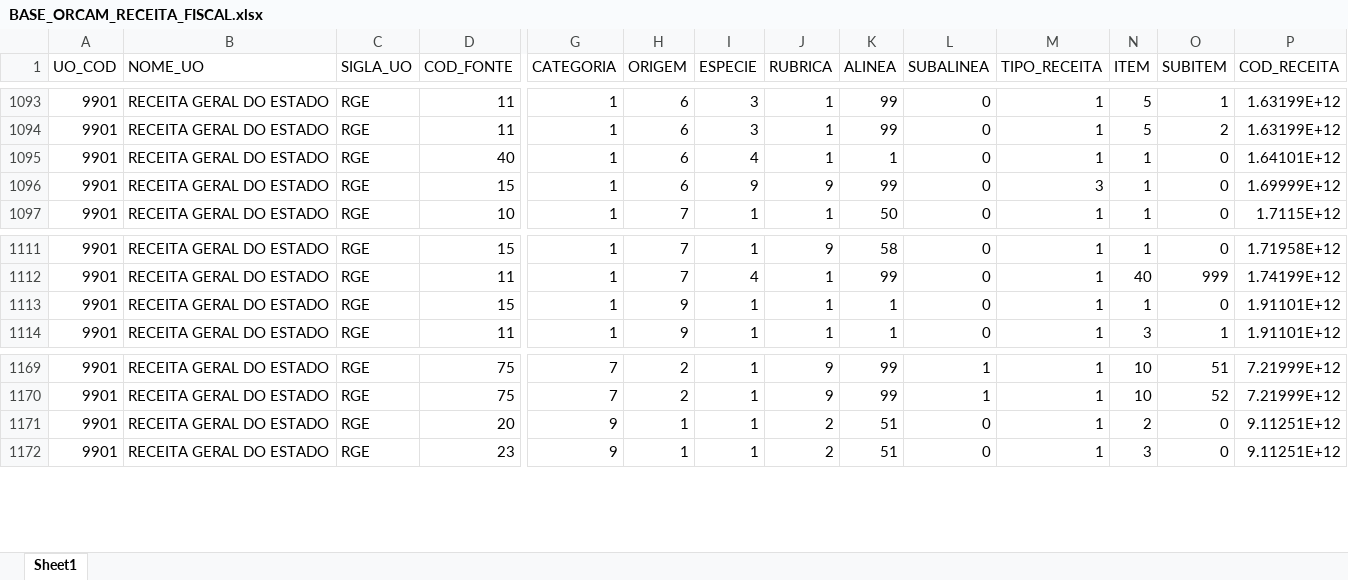
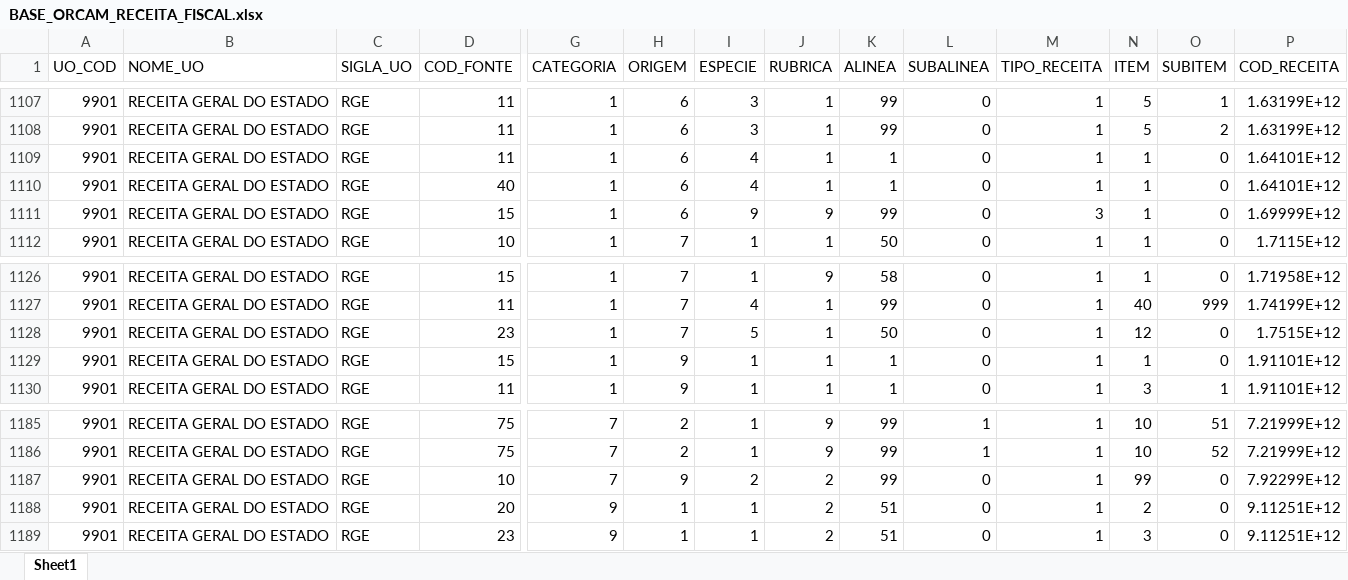
Before and after one commit to splor-mg/dados-ppo-2027, an Excel workbook: data/BASE_ORCAM_RECEITA_FISCAL.xlsx, sheet Sheet1, drawn as a sheet; only a part is shown, gaps mark what is left out; values as stored, in another font and other column widths than the file's, no borders; rows hold the shown columns only; the diff covers the shown part only; the diff names each change by its address in the sheet, - before the commit and + after, or states it on an @@ line.

```diff
--- a/data/BASE_ORCAM_RECEITA_FISCAL.xlsx (sheet Sheet1)
+++ b/data/BASE_ORCAM_RECEITA_FISCAL.xlsx (sheet Sheet1)
+row 1109: 9901 | RECEITA GERAL DO ESTADO | RGE | 11 | 1 | 6 | 4 | 1 | 1 | 0 | 1 | 1 | 0 | 1.64101E+12
+row 1128: 9901 | RECEITA GERAL DO ESTADO | RGE | 23 | 1 | 7 | 5 | 1 | 50 | 0 | 1 | 12 | 0 | 1.7515E+12
+row 1187: 9901 | RECEITA GERAL DO ESTADO | RGE | 10 | 7 | 9 | 2 | 2 | 99 | 0 | 1 | 99 | 0 | 7.92299E+12
```
Also changed, not shown: 14 added rows elsewhere in this sheet, data/BASE_INTRA_ORCAMENTARIA_DETALHAMENTO.xlsx, data/BASE_INTRA_ORCAMENTARIA_REPASSE.xlsx, 12 other files.
